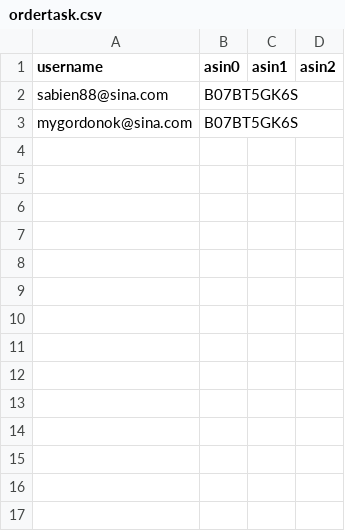
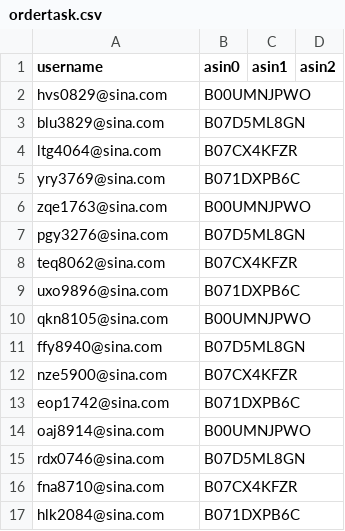
Before and after one commit to czds68/AmazonBuy, a CSV file: amazonbuy_database/ordertask.csv, drawn as a sheet.

```diff
--- a/amazonbuy_database/ordertask.csv
+++ b/amazonbuy_database/ordertask.csv
@@ -1,3 +1,17 @@
 username,asin0,asin1,asin2,,,,,,,,,,,,,,,,,,,,,,,,,,,,,,,,,,,,,,,,,,,,,,,,,,,,,,,,,,,,,,,,,,,,,,,,,,,,,,,,,,,,,,,,,,,,,,,,,,,,,,,,,,,,,,,,,,,,,,,,,,,,,,,,,,,,,,,,,,,,,,,,,,,,,,,,,,,,,,,,,,,,,,,,,,,,,,,,,,,,,,,,,,,,,,,,,,,,,,,,,,,,,,,,,,,,,,,,,,,,,,,,,,,,,,,,,,,,,,,,,,,,,,,,,
-sabien88@sina.com,B07BT5GK6S,,,,,,,,,,,,,,,,,,,,,,,,,,,,,,,,,,,,,,,,,,,,,,,,,,,,,,,,,,,,,,,,,,,,,,,,,,,,,,,,,,,,,,,,,,,,,,,,,,,,,,,,,,,,,,,,,,,,,,,,,,,,,,,,,,,,,,,,,,,,,,,,,,,,,,,,,,,,,,,,,,,,,,,,,,,,,,,,,,,,,,,,,,,,,,,,,,,,,,,,,,,,,,,,,,,,,,,,,,,,,,,,,,,,,,,,,,,,,,,,,,,,,,,,,,,
-mygordonok@sina.com,B07BT5GK6S,,,,,,,,,,,,,,,,,,,,,,,,,,,,,,,,,,,,,,,,,,,,,,,,,,,,,,,,,,,,,,,,,,,,,,,,,,,,,,,,,,,,,,,,,,,,,,,,,,,,,,,,,,,,,,,,,,,,,,,,,,,,,,,,,,,,,,,,,,,,,,,,,,,,,,,,,,,,,,,,,,,,,,,,,,,,,,,,,,,,,,,,,,,,,,,,,,,,,,,,,,,,,,,,,,,,,,,,,,,,,,,,,,,,,,,,,,,,,,,,,,,,,,,,,,,
+hvs0829@sina.com,B00UMNJPWO,,,,,,,,,,,,,,,,,,,,,,,,,,,,,,,,,,,,,,,,,,,,,,,,,,,,,,,,,,,,,,,,,,,,,,,,,,,,,,,,,,,,,,,,,,,,,,,,,,,,,,,,,,,,,,,,,,,,,,,,,,,,,,,,,,,,,,,,,,,,,,,,,,,,,,,,,,,,,,,,,,,,,,,,,,,,,,,,,,,,,,,,,,,,,,,,,,,,,,,,,,,,,,,,,,,,,,,,,,,,,,,,,,,,,,,,,,,,,,,,,,,,,,,,,,,
+blu3829@sina.com,B07D5ML8GN,,,,,,,,,,,,,,,,,,,,,,,,,,,,,,,,,,,,,,,,,,,,,,,,,,,,,,,,,,,,,,,,,,,,,,,,,,,,,,,,,,,,,,,,,,,,,,,,,,,,,,,,,,,,,,,,,,,,,,,,,,,,,,,,,,,,,,,,,,,,,,,,,,,,,,,,,,,,,,,,,,,,,,,,,,,,,,,,,,,,,,,,,,,,,,,,,,,,,,,,,,,,,,,,,,,,,,,,,,,,,,,,,,,,,,,,,,,,,,,,,,,,,,,,,,,
+ltg4064@sina.com,B07CX4KFZR,,,,,,,,,,,,,,,,,,,,,,,,,,,,,,,,,,,,,,,,,,,,,,,,,,,,,,,,,,,,,,,,,,,,,,,,,,,,,,,,,,,,,,,,,,,,,,,,,,,,,,,,,,,,,,,,,,,,,,,,,,,,,,,,,,,,,,,,,,,,,,,,,,,,,,,,,,,,,,,,,,,,,,,,,,,,,,,,,,,,,,,,,,,,,,,,,,,,,,,,,,,,,,,,,,,,,,,,,,,,,,,,,,,,,,,,,,,,,,,,,,,,,,,,,,,
+yry3769@sina.com,B071DXPB6C,,,,,,,,,,,,,,,,,,,,,,,,,,,,,,,,,,,,,,,,,,,,,,,,,,,,,,,,,,,,,,,,,,,,,,,,,,,,,,,,,,,,,,,,,,,,,,,,,,,,,,,,,,,,,,,,,,,,,,,,,,,,,,,,,,,,,,,,,,,,,,,,,,,,,,,,,,,,,,,,,,,,,,,,,,,,,,,,,,,,,,,,,,,,,,,,,,,,,,,,,,,,,,,,,,,,,,,,,,,,,,,,,,,,,,,,,,,,,,,,,,,,,,,,,,,
+zqe1763@sina.com,B00UMNJPWO,,,,,,,,,,,,,,,,,,,,,,,,,,,,,,,,,,,,,,,,,,,,,,,,,,,,,,,,,,,,,,,,,,,,,,,,,,,,,,,,,,,,,,,,,,,,,,,,,,,,,,,,,,,,,,,,,,,,,,,,,,,,,,,,,,,,,,,,,,,,,,,,,,,,,,,,,,,,,,,,,,,,,,,,,,,,,,,,,,,,,,,,,,,,,,,,,,,,,,,,,,,,,,,,,,,,,,,,,,,,,,,,,,,,,,,,,,,,,,,,,,,,,,,,,,,
+pgy3276@sina.com,B07D5ML8GN,,,,,,,,,,,,,,,,,,,,,,,,,,,,,,,,,,,,,,,,,,,,,,,,,,,,,,,,,,,,,,,,,,,,,,,,,,,,,,,,,,,,,,,,,,,,,,,,,,,,,,,,,,,,,,,,,,,,,,,,,,,,,,,,,,,,,,,,,,,,,,,,,,,,,,,,,,,,,,,,,,,,,,,,,,,,,,,,,,,,,,,,,,,,,,,,,,,,,,,,,,,,,,,,,,,,,,,,,,,,,,,,,,,,,,,,,,,,,,,,,,,,,,,,,,,
+teq8062@sina.com,B07CX4KFZR,,,,,,,,,,,,,,,,,,,,,,,,,,,,,,,,,,,,,,,,,,,,,,,,,,,,,,,,,,,,,,,,,,,,,,,,,,,,,,,,,,,,,,,,,,,,,,,,,,,,,,,,,,,,,,,,,,,,,,,,,,,,,,,,,,,,,,,,,,,,,,,,,,,,,,,,,,,,,,,,,,,,,,,,,,,,,,,,,,,,,,,,,,,,,,,,,,,,,,,,,,,,,,,,,,,,,,,,,,,,,,,,,,,,,,,,,,,,,,,,,,,,,,,,,,,
+uxo9896@sina.com,B071DXPB6C,,,,,,,,,,,,,,,,,,,,,,,,,,,,,,,,,,,,,,,,,,,,,,,,,,,,,,,,,,,,,,,,,,,,,,,,,,,,,,,,,,,,,,,,,,,,,,,,,,,,,,,,,,,,,,,,,,,,,,,,,,,,,,,,,,,,,,,,,,,,,,,,,,,,,,,,,,,,,,,,,,,,,,,,,,,,,,,,,,,,,,,,,,,,,,,,,,,,,,,,,,,,,,,,,,,,,,,,,,,,,,,,,,,,,,,,,,,,,,,,,,,,,,,,,,,
+qkn8105@sina.com,B00UMNJPWO,,,,,,,,,,,,,,,,,,,,,,,,,,,,,,,,,,,,,,,,,,,,,,,,,,,,,,,,,,,,,,,,,,,,,,,,,,,,,,,,,,,,,,,,,,,,,,,,,,,,,,,,,,,,,,,,,,,,,,,,,,,,,,,,,,,,,,,,,,,,,,,,,,,,,,,,,,,,,,,,,,,,,,,,,,,,,,,,,,,,,,,,,,,,,,,,,,,,,,,,,,,,,,,,,,,,,,,,,,,,,,,,,,,,,,,,,,,,,,,,,,,,,,,,,,,
+ffy8940@sina.com,B07D5ML8GN,,,,,,,,,,,,,,,,,,,,,,,,,,,,,,,,,,,,,,,,,,,,,,,,,,,,,,,,,,,,,,,,,,,,,,,,,,,,,,,,,,,,,,,,,,,,,,,,,,,,,,,,,,,,,,,,,,,,,,,,,,,,,,,,,,,,,,,,,,,,,,,,,,,,,,,,,,,,,,,,,,,,,,,,,,,,,,,,,,,,,,,,,,,,,,,,,,,,,,,,,,,,,,,,,,,,,,,,,,,,,,,,,,,,,,,,,,,,,,,,,,,,,,,,,,,
+nze5900@sina.com,B07CX4KFZR,,,,,,,,,,,,,,,,,,,,,,,,,,,,,,,,,,,,,,,,,,,,,,,,,,,,,,,,,,,,,,,,,,,,,,,,,,,,,,,,,,,,,,,,,,,,,,,,,,,,,,,,,,,,,,,,,,,,,,,,,,,,,,,,,,,,,,,,,,,,,,,,,,,,,,,,,,,,,,,,,,,,,,,,,,,,,,,,,,,,,,,,,,,,,,,,,,,,,,,,,,,,,,,,,,,,,,,,,,,,,,,,,,,,,,,,,,,,,,,,,,,,,,,,,,,
+eop1742@sina.com,B071DXPB6C,,,,,,,,,,,,,,,,,,,,,,,,,,,,,,,,,,,,,,,,,,,,,,,,,,,,,,,,,,,,,,,,,,,,,,,,,,,,,,,,,,,,,,,,,,,,,,,,,,,,,,,,,,,,,,,,,,,,,,,,,,,,,,,,,,,,,,,,,,,,,,,,,,,,,,,,,,,,,,,,,,,,,,,,,,,,,,,,,,,,,,,,,,,,,,,,,,,,,,,,,,,,,,,,,,,,,,,,,,,,,,,,,,,,,,,,,,,,,,,,,,,,,,,,,,,
+oaj8914@sina.com,B00UMNJPWO,,,,,,,,,,,,,,,,,,,,,,,,,,,,,,,,,,,,,,,,,,,,,,,,,,,,,,,,,,,,,,,,,,,,,,,,,,,,,,,,,,,,,,,,,,,,,,,,,,,,,,,,,,,,,,,,,,,,,,,,,,,,,,,,,,,,,,,,,,,,,,,,,,,,,,,,,,,,,,,,,,,,,,,,,,,,,,,,,,,,,,,,,,,,,,,,,,,,,,,,,,,,,,,,,,,,,,,,,,,,,,,,,,,,,,,,,,,,,,,,,,,,,,,,,,,
+rdx0746@sina.com,B07D5ML8GN,,,,,,,,,,,,,,,,,,,,,,,,,,,,,,,,,,,,,,,,,,,,,,,,,,,,,,,,,,,,,,,,,,,,,,,,,,,,,,,,,,,,,,,,,,,,,,,,,,,,,,,,,,,,,,,,,,,,,,,,,,,,,,,,,,,,,,,,,,,,,,,,,,,,,,,,,,,,,,,,,,,,,,,,,,,,,,,,,,,,,,,,,,,,,,,,,,,,,,,,,,,,,,,,,,,,,,,,,,,,,,,,,,,,,,,,,,,,,,,,,,,,,,,,,,,
+fna8710@sina.com,B07CX4KFZR,,,,,,,,,,,,,,,,,,,,,,,,,,,,,,,,,,,,,,,,,,,,,,,,,,,,,,,,,,,,,,,,,,,,,,,,,,,,,,,,,,,,,,,,,,,,,,,,,,,,,,,,,,,,,,,,,,,,,,,,,,,,,,,,,,,,,,,,,,,,,,,,,,,,,,,,,,,,,,,,,,,,,,,,,,,,,,,,,,,,,,,,,,,,,,,,,,,,,,,,,,,,,,,,,,,,,,,,,,,,,,,,,,,,,,,,,,,,,,,,,,,,,,,,,,,
+hlk2084@sina.com,B071DXPB6C,,,,,,,,,,,,,,,,,,,,,,,,,,,,,,,,,,,,,,,,,,,,,,,,,,,,,,,,,,,,,,,,,,,,,,,,,,,,,,,,,,,,,,,,,,,,,,,,,,,,,,,,,,,,,,,,,,,,,,,,,,,,,,,,,,,,,,,,,,,,,,,,,,,,,,,,,,,,,,,,,,,,,,,,,,,,,,,,,,,,,,,,,,,,,,,,,,,,,,,,,,,,,,,,,,,,,,,,,,,,,,,,,,,,,,,,,,,,,,,,,,,,,,,,,,,
```
Also changed, not shown: amazonbuy_database/AccountInfo.csv, amazonbuy_database/Finance.csv, 3 other files.
